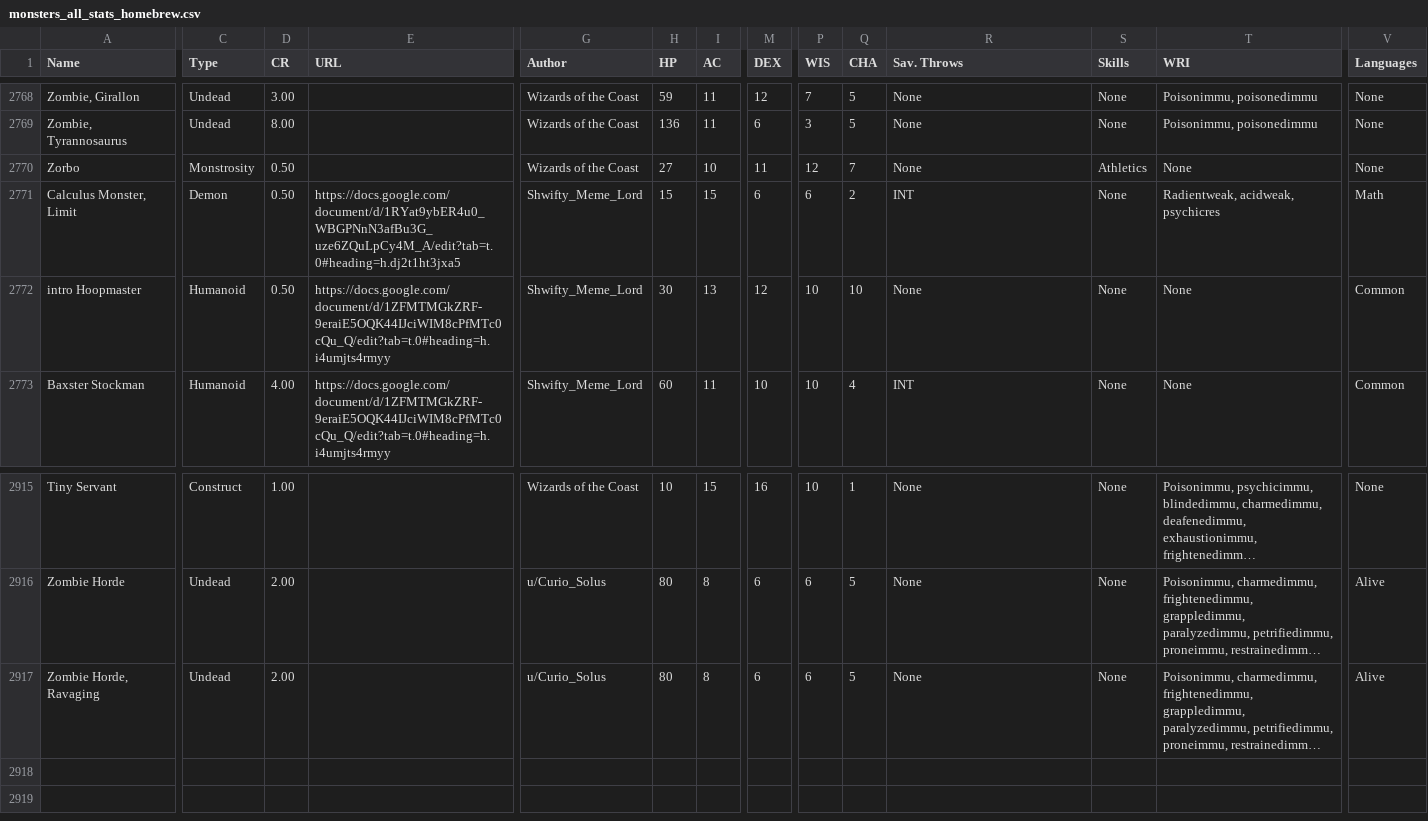
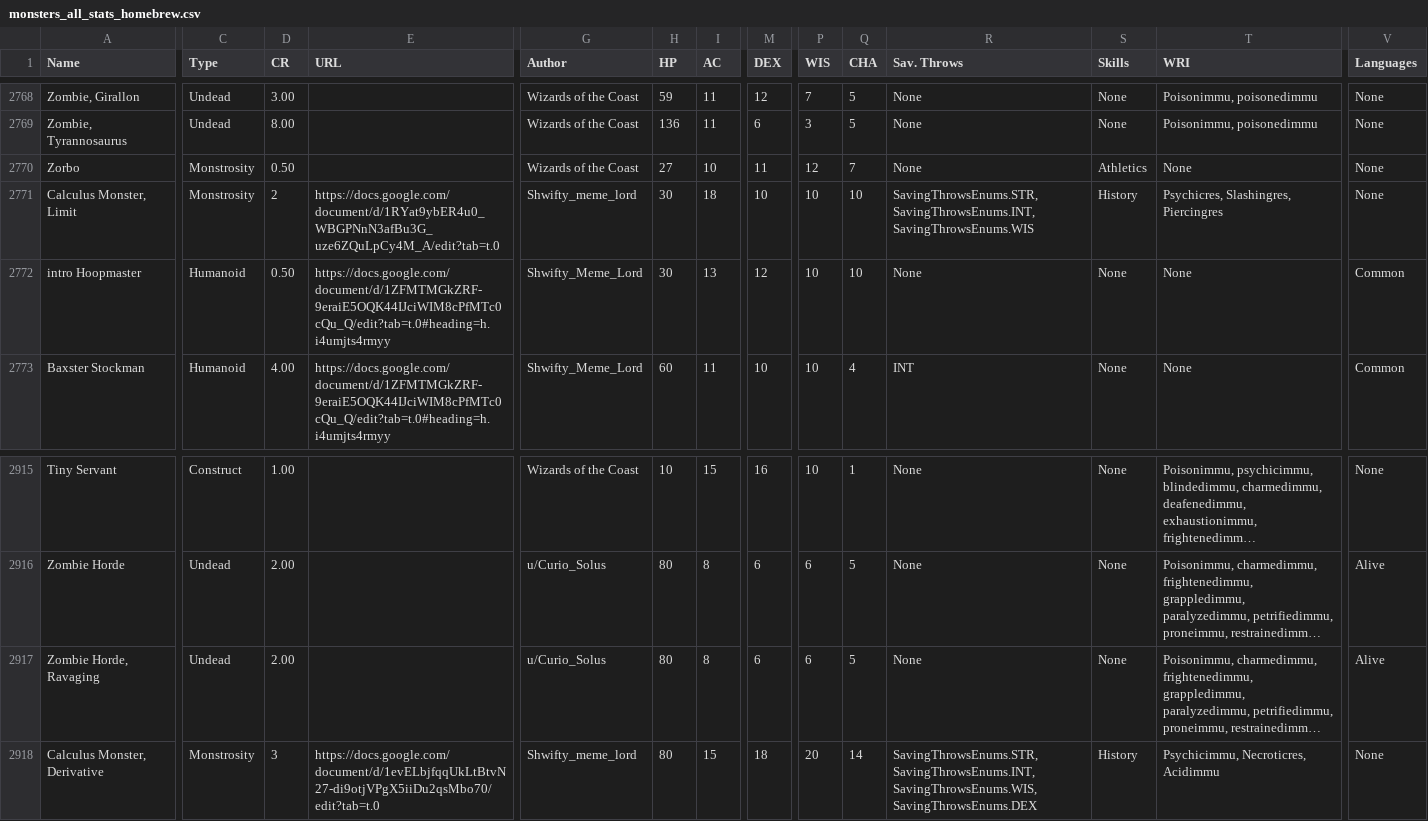
Before and after one commit to Zoorackzoos/DND_5E_CR_versus_player_calculator, a CSV file: sheets/monsters_all_stats_homebrew/monsters_all_stats_homebrew.csv, drawn as a sheet; only a part is shown, gaps mark what is left out; long unchanged cells end in …; rows hold the shown columns only; the diff covers the shown part only; the diff names each change by its address in the sheet, - before the commit and + after, or states it on an @@ line.

```diff
--- a/sheets/monsters_all_stats_homebrew/monsters_all_stats_homebrew.csv
+++ b/sheets/monsters_all_stats_homebrew/monsters_all_stats_homebrew.csv
-C2771 (Type): Demon
+C2771 (Type): Monstrosity
-D2771 (CR): 0.50
+D2771 (CR): 2
-E2771 (URL): https://docs.google.com/document/d/1RYat9ybER4u0_WBGPNnN3afBu3G_uze6ZQuLpCy4M_A/edit?tab=t.0#heading=h.dj2t1ht3jxa5
+E2771 (URL): https://docs.google.com/document/d/1RYat9ybER4u0_WBGPNnN3afBu3G_uze6ZQuLpCy4M_A/edit?tab=t.0
-G2771 (Author): Shwifty_Meme_Lord
+G2771 (Author): Shwifty_meme_lord
-H2771 (HP): 15
+H2771 (HP): 30
-I2771 (AC): 15
+I2771 (AC): 18
-M2771 (DEX): 6
+M2771 (DEX): 10
-P2771 (WIS): 6
+P2771 (WIS): 10
-Q2771 (CHA): 2
+Q2771 (CHA): 10
-R2771 (Sav. Throws): INT
+R2771 (Sav. Throws): SavingThrowsEnums.STR, SavingThrowsEnums.INT, SavingThrowsEnums.WIS
-S2771 (Skills): None
+S2771 (Skills): History
-T2771 (WRI): Radientweak, acidweak, psychicres
+T2771 (WRI): Psychicres, Slashingres, Piercingres
-V2771 (Languages): Math
+V2771 (Languages): None
+row 2918: Calculus Monster, Derivative | Monstrosity | 3 | https://docs.google.com/document/d/1evELbjfqqUkLtBtvN27-di9otjVPgX5iiDu2qsMbo70/edit?tab=t.0 | Shwifty_meme_lord | 80 | 15 | 18 | 20 | 14 | SavingThrowsEnums.STR, SavingThrowsEnums.INT, SavingThrowsEnums.WIS, SavingThrowsEnums.DEX | History | Psychicimmu, Necroticres, Acidimmu | None
```
Also changed, not shown: 18 edited cells elsewhere in this file, sheets/monsters_all_stats_homebrew/monsters_all_stats_homebrew.tsv, 3 other files.
